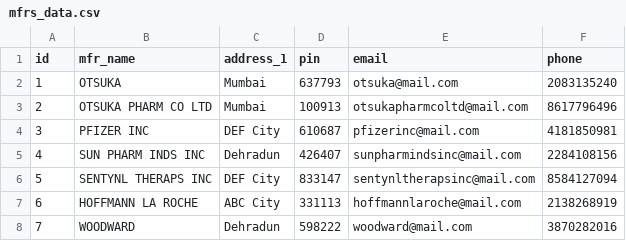
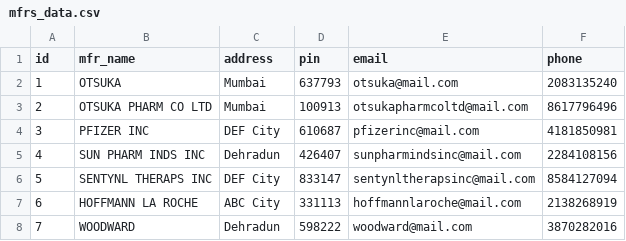
Before and after one commit to swagatobhaskar/wxpython-drugs-inventory-management, a CSV file: app/database/csv_data_files/mfrs_data.csv, drawn as a sheet; only a part is shown.

```diff
--- a/app/database/csv_data_files/mfrs_data.csv
+++ b/app/database/csv_data_files/mfrs_data.csv
@@ -1,2 +1,2 @@
-id,mfr_name,address_1,pin,email,phone
+id,mfr_name,address,pin,email,phone
 1,OTSUKA,Mumbai,637793,otsuka@mail.com,2083135240
```
Also changed, not shown: 3 other files.
